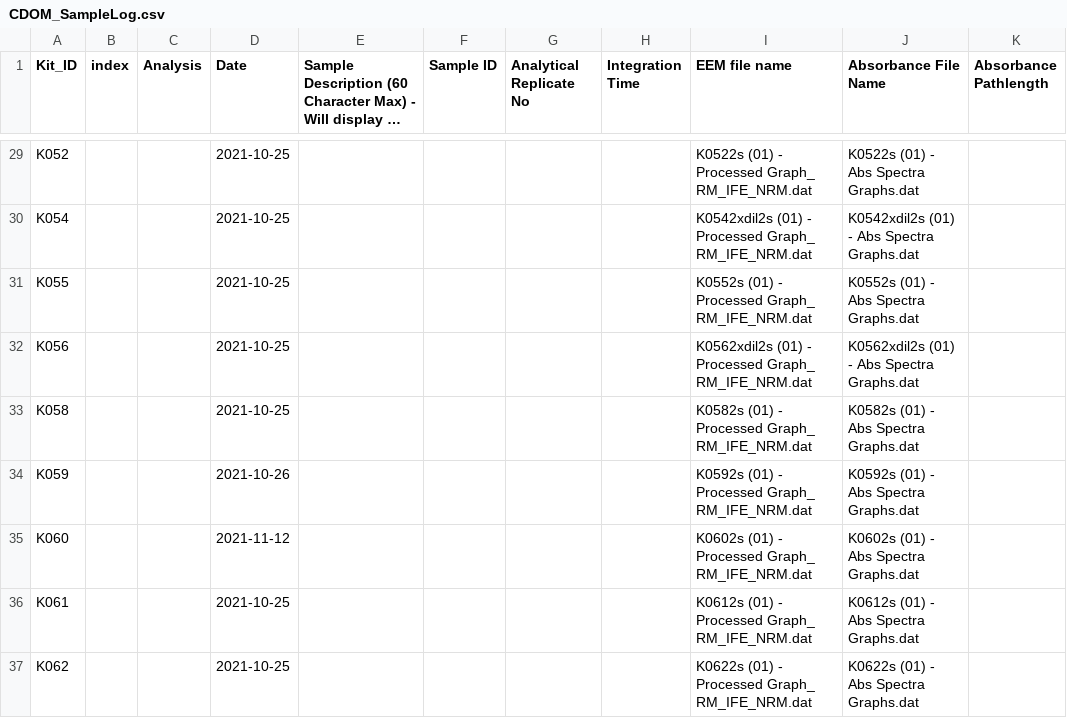
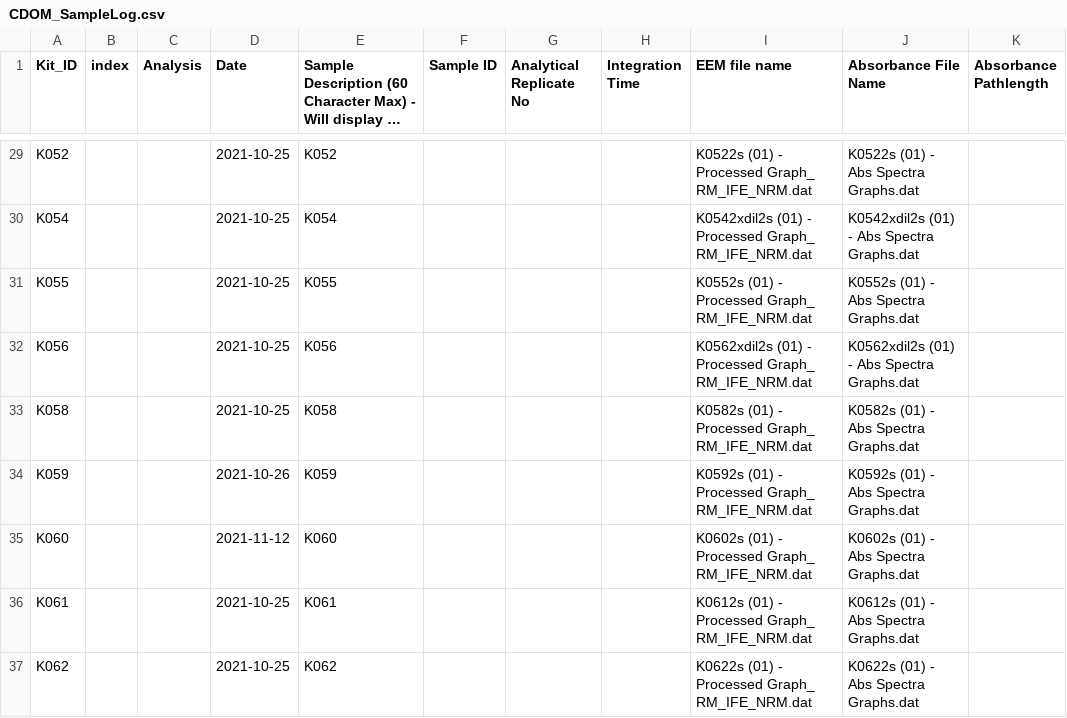
Before and after one commit to COMPASS-DOE/EXCHANGE, a CSV file: Data/CDOM_SampleLog.csv, drawn as a sheet; only a part is shown, gaps mark what is left out; long unchanged cells end in …; the diff covers the shown part only; the diff names each change by its address in the sheet, - before the commit and + after, or states it on an @@ line.

```diff
--- a/Data/CDOM_SampleLog.csv
+++ b/Data/CDOM_SampleLog.csv
-E29: (empty)
+E29: K052
-E30: (empty)
+E30: K054
-E31: (empty)
+E31: K055
-E32: (empty)
+E32: K056
-E33: (empty)
+E33: K058
-E34: (empty)
+E34: K059
-E35: (empty)
+E35: K060
-E36: (empty)
+E36: K061
-E37: (empty)
+E37: K062
```
Also changed, not shown: 27 edited cells elsewhere in this file, 1 other file.
